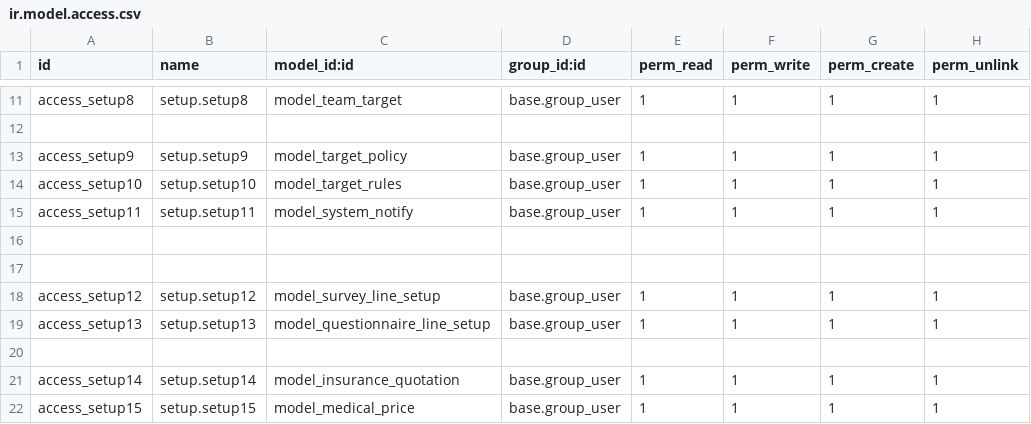
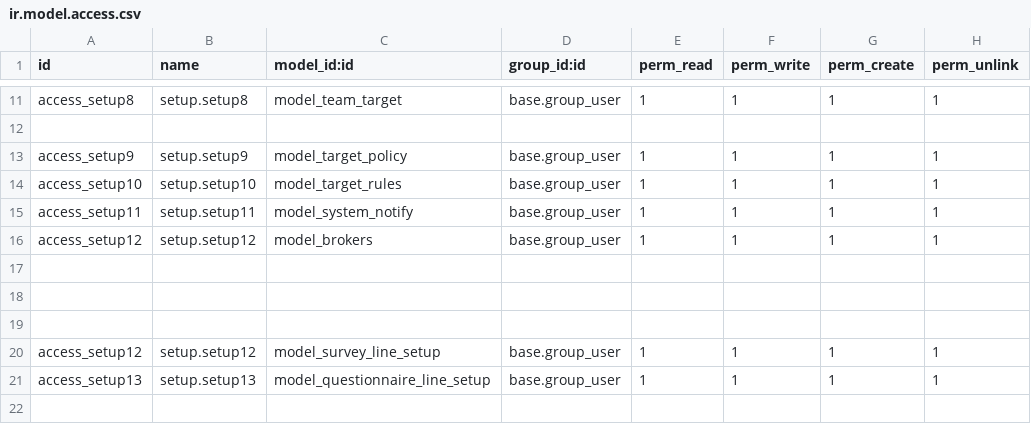
Before and after one commit to blackbelts/Arope_spaces, a CSV file: security/ir.model.access.csv, drawn as a sheet; only a part is shown, gaps mark what is left out; the shorter side is filled out with more unchanged rows.

```diff
--- a/security/ir.model.access.csv
+++ b/security/ir.model.access.csv
@@ -15,2 +15,4 @@ access_setup10,setup.setup10,model_target_rules,base.group_user,1,1,1,1
 access_setup11,setup.setup11,model_system_notify,base.group_user,1,1,1,1
+access_setup12,setup.setup12,model_brokers,base.group_user,1,1,1,1
+
 
```
Also changed, not shown: 6 other files.
